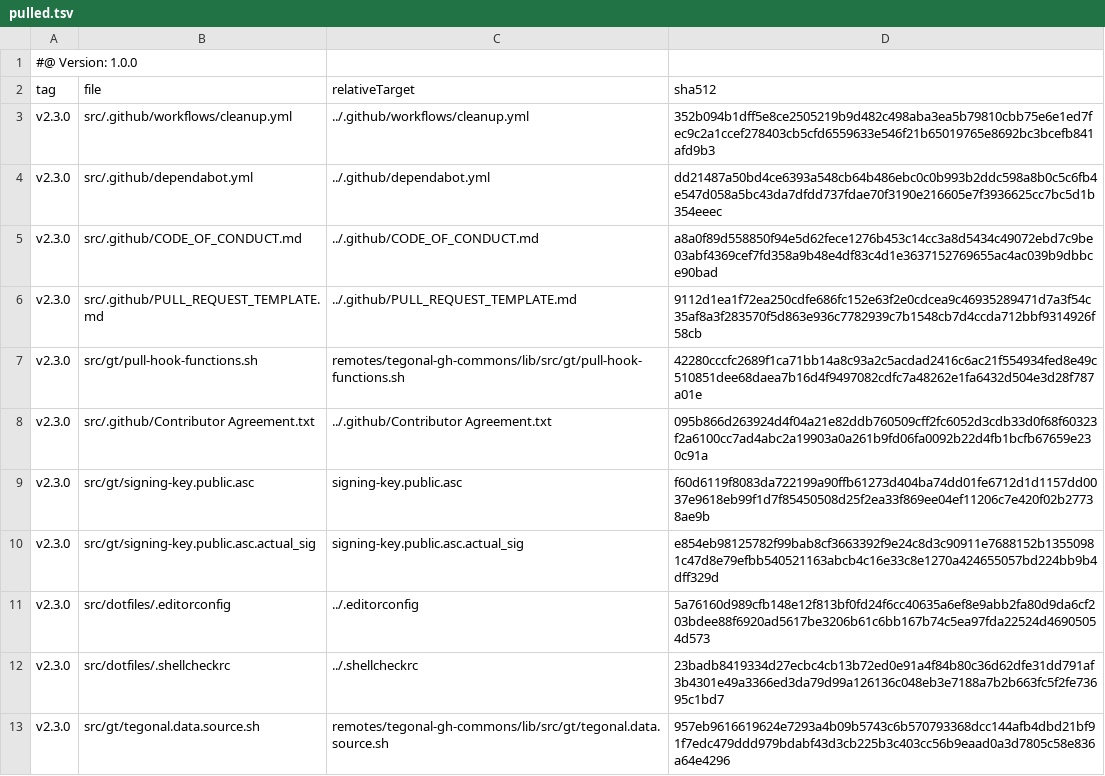
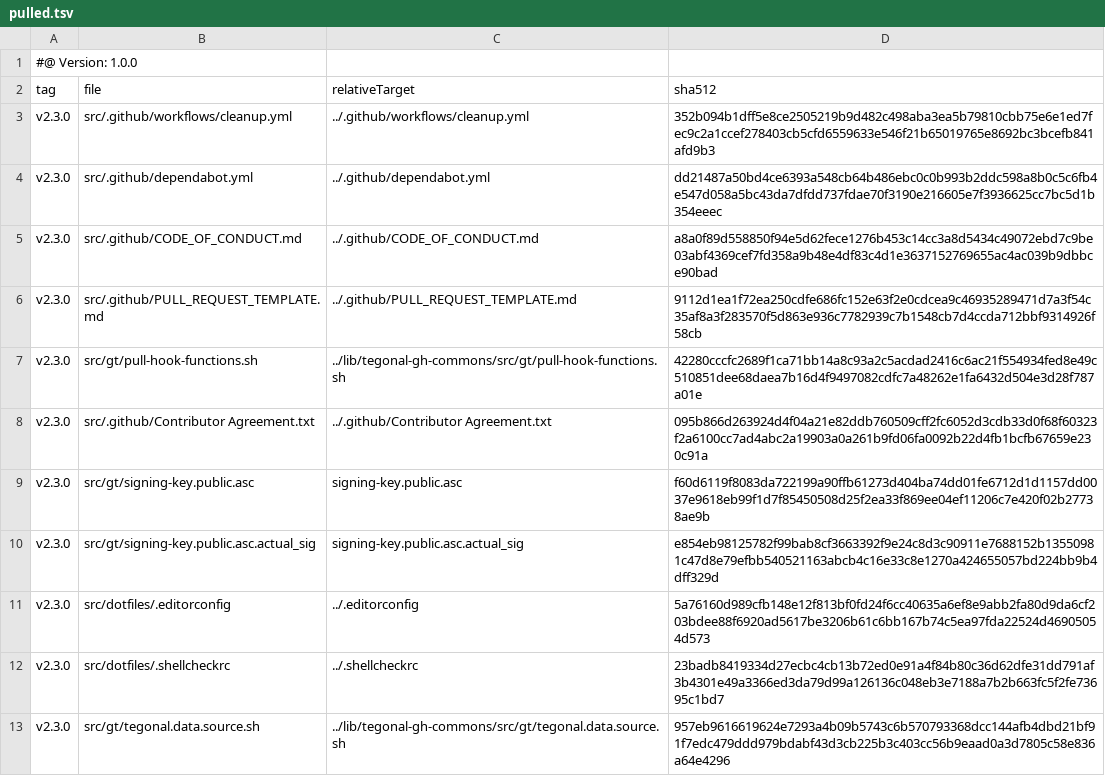
Before and after one commit to tegonal/gt, a TSV file: .gt/remotes/tegonal-gh-commons/pulled.tsv, drawn as a sheet.

Commit message:
move gh-commons pull-hook.sh to lib as other libs

```diff
--- a/.gt/remotes/tegonal-gh-commons/pulled.tsv
+++ b/.gt/remotes/tegonal-gh-commons/pulled.tsv
@@ -6,3 +6,3 @@ v2.3.0	src/.github/CODE_OF_CONDUCT.md	../.github/CODE_OF_CONDUCT.md	a8a0f89d5588
 v2.3.0	src/.github/PULL_REQUEST_TEMPLATE.md	../.github/PULL_REQUEST_TEMPLATE.md	9112d1ea1f72ea250cdfe686fc152e63f2e0cdcea9c46935289471d7a3f54c35af8a3f283570f5d863e936c7782939c7b1548cb7d4ccda712bbf9314926f58cb
-v2.3.0	src/gt/pull-hook-functions.sh	remotes/tegonal-gh-commons/lib/src/gt/pull-hook-functions.sh	42280cccfc2689f1ca71bb14a8c93a2c5acdad2416c6ac21f554934fed8e49c510851dee68daea7b16d4f9497082cdfc7a48262e1fa6432d504e3d28f787a01e
+v2.3.0	src/gt/pull-hook-functions.sh	../lib/tegonal-gh-commons/src/gt/pull-hook-functions.sh	42280cccfc2689f1ca71bb14a8c93a2c5acdad2416c6ac21f554934fed8e49c510851dee68daea7b16d4f9497082cdfc7a48262e1fa6432d504e3d28f787a01e
 v2.3.0	src/.github/Contributor Agreement.txt	../.github/Contributor Agreement.txt	095b866d263924d4f04a21e82ddb760509cff2fc6052d3cdb33d0f68f60323f2a6100cc7ad4abc2a19903a0a261b9fd06fa0092b22d4fb1bcfb67659e230c91a
@@ -12,2 +12,2 @@ v2.3.0	src/dotfiles/.editorconfig	../.editorconfig	5a76160d989cfb148e12f813bf0fd
 v2.3.0	src/dotfiles/.shellcheckrc	../.shellcheckrc	23badb8419334d27ecbc4cb13b72ed0e91a4f84b80c36d62dfe31dd791af3b4301e49a3366ed3da79d99a126136c048eb3e7188a7b2b663fc5f2fe73695c1bd7
-v2.3.0	src/gt/tegonal.data.source.sh	remotes/tegonal-gh-commons/lib/src/gt/tegonal.data.source.sh	957eb9616619624e7293a4b09b5743c6b570793368dcc144afb4dbd21bf91f7edc479ddd979bdabf43d3cb225b3c403cc56b9eaad0a3d7805c58e836a64e4296
+v2.3.0	src/gt/tegonal.data.source.sh	../lib/tegonal-gh-commons/src/gt/tegonal.data.source.sh	957eb9616619624e7293a4b09b5743c6b570793368dcc144afb4dbd21bf91f7edc479ddd979bdabf43d3cb225b3c403cc56b9eaad0a3d7805c58e836a64e4296
```
Also changed, not shown: 4 other files.
